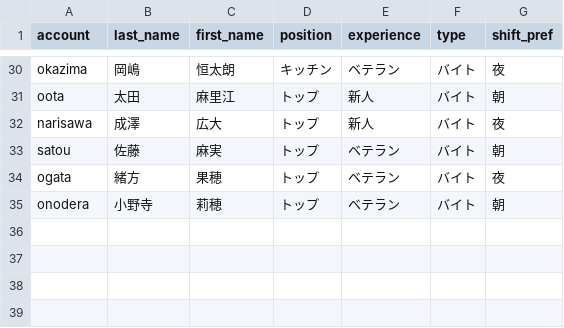
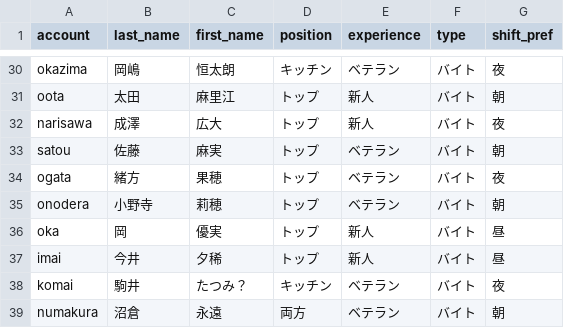
Before and after one commit to 0Tsuki3/shift_auth_system_prototype, a CSV file: staff.csv, drawn as a sheet; only a part is shown, gaps mark what is left out; the diff names each change by its address in the sheet, - before the commit and + after, or states it on an @@ line.

Commit message:
staff_ui_deketa

```diff
--- a/staff.csv
+++ b/staff.csv
+row 36: oka | 岡 | 優実 | トップ | 新人 | バイト | 昼
+row 37: imai | 今井 | 夕稀 | トップ | 新人 | バイト | 昼
+row 38: komai | 駒井 | たつみ？ | キッチン | ベテラン | バイト | 夜
+row 39: numakura | 沼倉 | 永遠 | 両方 | ベテラン | バイト | 朝
```
Also changed, not shown: auth.csv, data/notes/notes_2025-06.csv, 14 other files.
